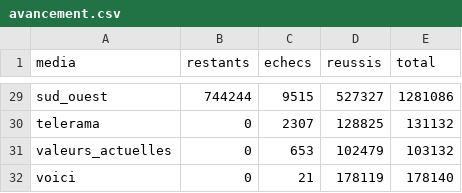
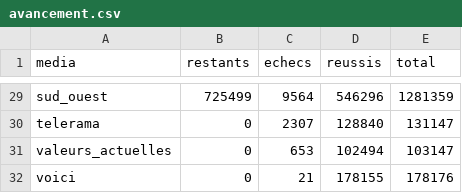
Before and after one commit to corto2corto/stage-mids, a CSV file: site/sources/suivi/avancement.csv, drawn as a sheet; only a part is shown, gaps mark what is left out; the diff covers the shown part only; the diff names each change by its address in the sheet, - before the commit and + after, or states it on an @@ line.

```diff
--- a/site/sources/suivi/avancement.csv
+++ b/site/sources/suivi/avancement.csv
-B29 (restants): 744244
+B29 (restants): 725499
-C29 (echecs): 9515
+C29 (echecs): 9564
-D29 (reussis): 527327
+D29 (reussis): 546296
-E29 (total): 1281086
+E29 (total): 1281359
-D30 (reussis): 128825
+D30 (reussis): 128840
-E30 (total): 131132
+E30 (total): 131147
-D31 (reussis): 102479
+D31 (reussis): 102494
-E31 (total): 103132
+E31 (total): 103147
-D32 (reussis): 178119
+D32 (reussis): 178155
-E32 (total): 178140
+E32 (total): 178176
```
Also changed, not shown: 64 edited cells elsewhere in this file, site/sources/suivi/sitemaps_journal.csv, 1 other file.
